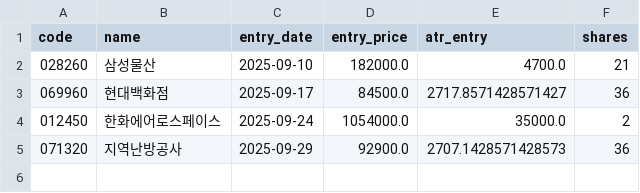
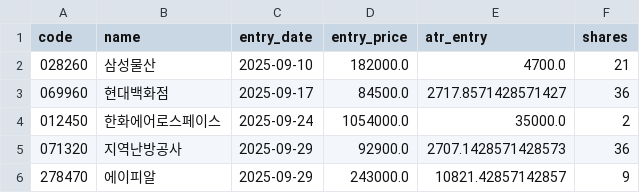
Before and after one commit to buminjun/kospi200-signal-bot, a CSV file: positions.csv, drawn as a sheet.

Commit message:
chore: update positions [skip ci]

```diff
--- a/positions.csv
+++ b/positions.csv
@@ -5 +5,2 @@ code,name,entry_date,entry_price,atr_entry,shares
 071320,지역난방공사,2025-09-29,92900.0,2707.1428571428573,36
+278470,에이피알,2025-09-29,243000.0,10821.42857142857,9
```
